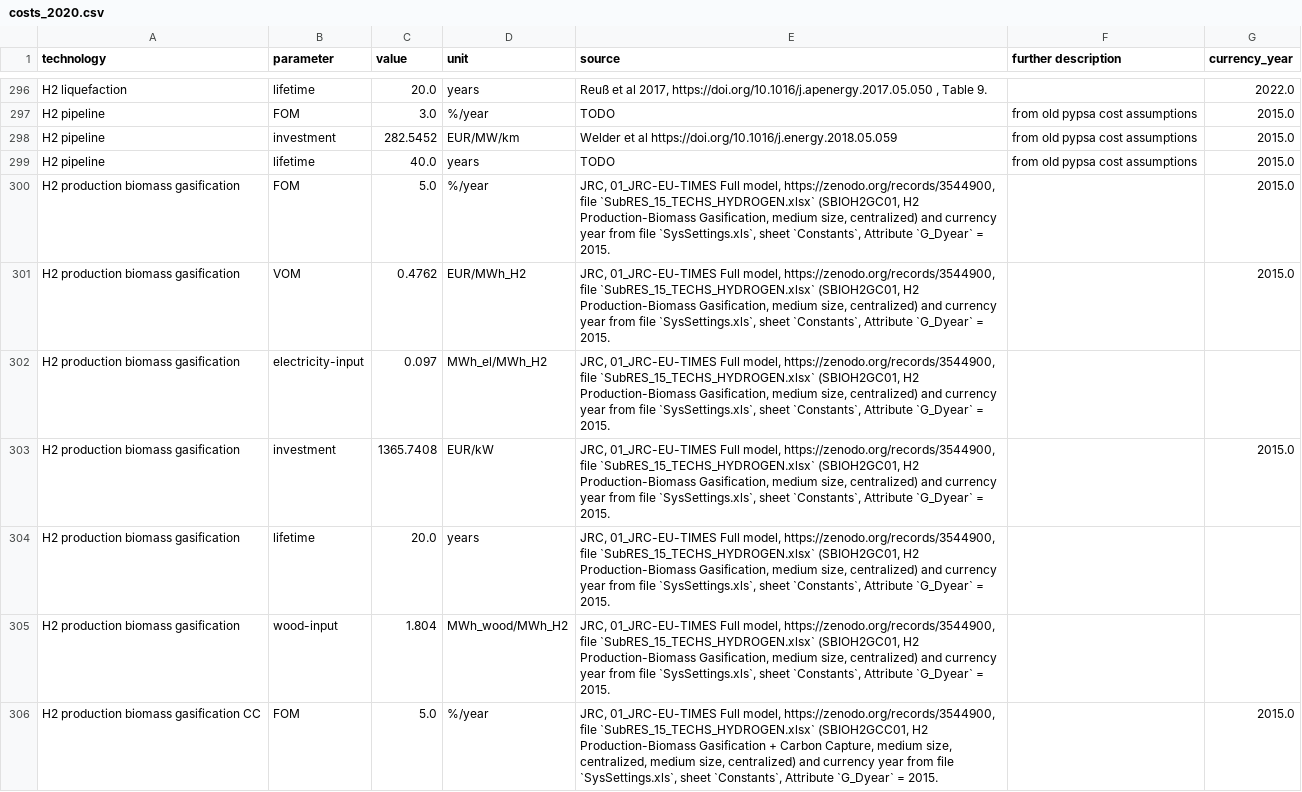
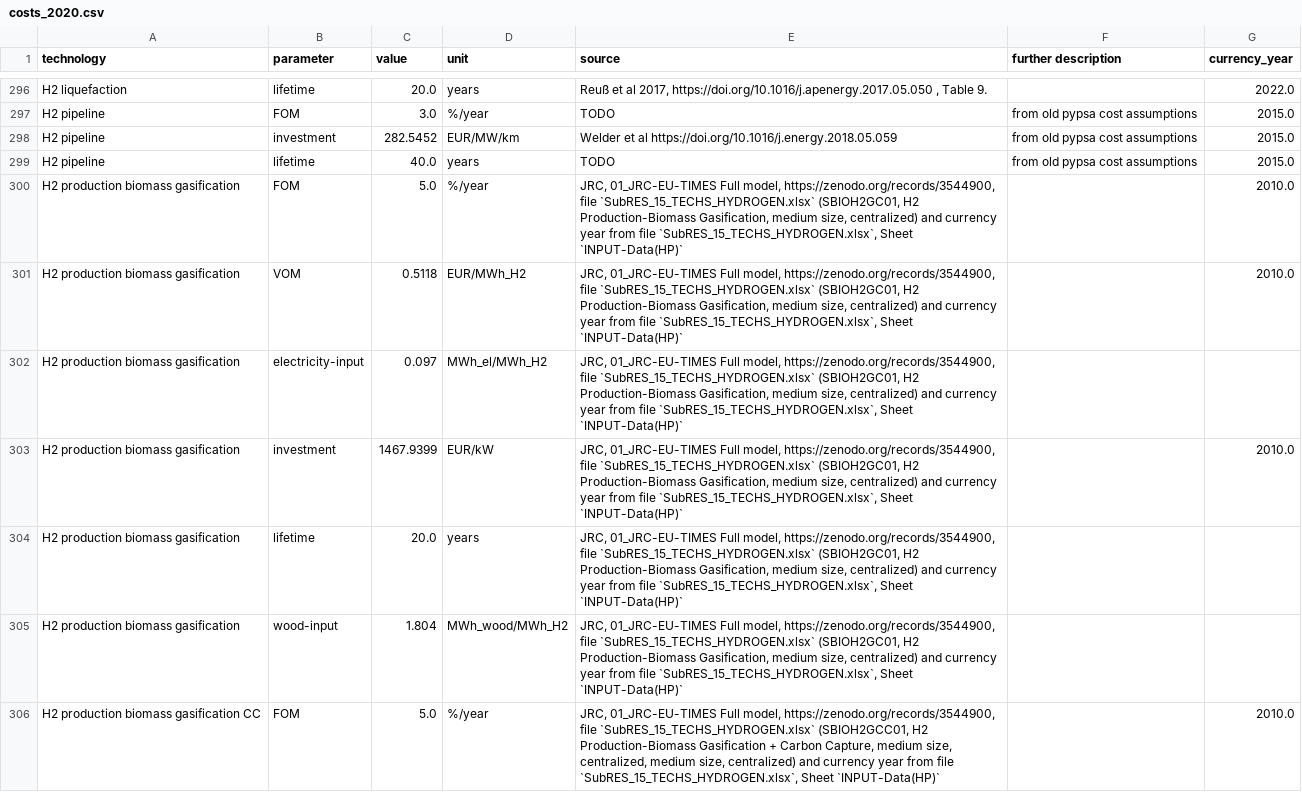
Before and after one commit to PyPSA/technology-data, a CSV file: outputs/costs_2020.csv, drawn as a sheet; only a part is shown, gaps mark what is left out; the diff covers the shown part only.

```diff
--- a/outputs/costs_2020.csv
+++ b/outputs/costs_2020.csv
@@ -299,8 +299,8 @@ H2 pipeline,investment,282.5452,EUR/MW/km,Welder et al https://doi.org/10.1016/j
 H2 pipeline,lifetime,40.0,years,TODO, from old pypsa cost assumptions,2015.0
-H2 production biomass gasification,FOM,5.0,%/year,"JRC, 01_JRC-EU-TIMES Full model, https://zenodo.org/records/3544900, file `SubRES_15_TECHS_HYDROGEN.xlsx`  (SBIOH2GC01, H2 Production-Biomass Gasification, medium size, centralized) and currency year from file `SysSettings.xls`, sheet `Constants`, Attribute `G_Dyear` = 2015.",,2015.0
-H2 production biomass gasification,VOM,0.4762,EUR/MWh_H2,"JRC, 01_JRC-EU-TIMES Full model, https://zenodo.org/records/3544900, file `SubRES_15_TECHS_HYDROGEN.xlsx`  (SBIOH2GC01, H2 Production-Biomass Gasification, medium size, centralized) and currency year from file `SysSettings.xls`, sheet `Constants`, Attribute `G_Dyear` = 2015.",,2015.0
-H2 production biomass gasification,electricity-input,0.097,MWh_el/MWh_H2,"JRC, 01_JRC-EU-TIMES Full model, https://zenodo.org/records/3544900, file `SubRES_15_TECHS_HYDROGEN.xlsx`  (SBIOH2GC01, H2 Production-Biomass Gasification, medium size, centralized) and currency year from file `SysSettings.xls`, sheet `Constants`, Attribute `G_Dyear` = 2015.",,
-H2 production biomass gasification,investment,1365.7408,EUR/kW,"JRC, 01_JRC-EU-TIMES Full model, https://zenodo.org/records/3544900, file `SubRES_15_TECHS_HYDROGEN.xlsx`  (SBIOH2GC01, H2 Production-Biomass Gasification, medium size, centralized) and currency year from file `SysSettings.xls`, sheet `Constants`, Attribute `G_Dyear` = 2015.",,2015.0
-H2 production biomass gasification,lifetime,20.0,years,"JRC, 01_JRC-EU-TIMES Full model, https://zenodo.org/records/3544900, file `SubRES_15_TECHS_HYDROGEN.xlsx`  (SBIOH2GC01, H2 Production-Biomass Gasification, medium size, centralized) and currency year from file `SysSettings.xls`, sheet `Constants`, Attribute `G_Dyear` = 2015.",,
-H2 production biomass gasification,wood-input,1.804,MWh_wood/MWh_H2,"JRC, 01_JRC-EU-TIMES Full model, https://zenodo.org/records/3544900, file `SubRES_15_TECHS_HYDROGEN.xlsx`  (SBIOH2GC01, H2 Production-Biomass Gasification, medium size, centralized) and currency year from file `SysSettings.xls`, sheet `Constants`, Attribute `G_Dyear` = 2015.",,
-H2 production biomass gasification CC,FOM,5.0,%/year,"JRC, 01_JRC-EU-TIMES Full model, https://zenodo.org/records/3544900, file `SubRES_15_TECHS_HYDROGEN.xlsx`  (SBIOH2GCC01, H2 Production-Biomass Gasification + Carbon Capture, medium size, centralized, medium size, centralized) and currency year from file `SysSettings.xls`, sheet `Constants`, Attribute `G_Dyear` = 2015.",,2015.0
+H2 production biomass gasification,FOM,5.0,%/year,"JRC, 01_JRC-EU-TIMES Full model, https://zenodo.org/records/3544900, file `SubRES_15_TECHS_HYDROGEN.xlsx`  (SBIOH2GC01, H2 Production-Biomass Gasification, medium size, centralized) and currency year from file `SubRES_15_TECHS_HYDROGEN.xlsx`, Sheet `INPUT-Data(HP)`",,2010.0
+H2 production biomass gasification,VOM,0.5118,EUR/MWh_H2,"JRC, 01_JRC-EU-TIMES Full model, https://zenodo.org/records/3544900, file `SubRES_15_TECHS_HYDROGEN.xlsx`  (SBIOH2GC01, H2 Production-Biomass Gasification, medium size, centralized) and currency year from file `SubRES_15_TECHS_HYDROGEN.xlsx`, Sheet `INPUT-Data(HP)`",,2010.0
+H2 production biomass gasification,electricity-input,0.097,MWh_el/MWh_H2,"JRC, 01_JRC-EU-TIMES Full model, https://zenodo.org/records/3544900, file `SubRES_15_TECHS_HYDROGEN.xlsx`  (SBIOH2GC01, H2 Production-Biomass Gasification, medium size, centralized) and currency year from file `SubRES_15_TECHS_HYDROGEN.xlsx`, Sheet `INPUT-Data(HP)`",,
+H2 production biomass gasification,investment,1467.9399,EUR/kW,"JRC, 01_JRC-EU-TIMES Full model, https://zenodo.org/records/3544900, file `SubRES_15_TECHS_HYDROGEN.xlsx`  (SBIOH2GC01, H2 Production-Biomass Gasification, medium size, centralized) and currency year from file `SubRES_15_TECHS_HYDROGEN.xlsx`, Sheet `INPUT-Data(HP)`",,2010.0
+H2 production biomass gasification,lifetime,20.0,years,"JRC, 01_JRC-EU-TIMES Full model, https://zenodo.org/records/3544900, file `SubRES_15_TECHS_HYDROGEN.xlsx`  (SBIOH2GC01, H2 Production-Biomass Gasification, medium size, centralized) and currency year from file `SubRES_15_TECHS_HYDROGEN.xlsx`, Sheet `INPUT-Data(HP)`",,
+H2 production biomass gasification,wood-input,1.804,MWh_wood/MWh_H2,"JRC, 01_JRC-EU-TIMES Full model, https://zenodo.org/records/3544900, file `SubRES_15_TECHS_HYDROGEN.xlsx`  (SBIOH2GC01, H2 Production-Biomass Gasification, medium size, centralized) and currency year from file `SubRES_15_TECHS_HYDROGEN.xlsx`, Sheet `INPUT-Data(HP)`",,
+H2 production biomass gasification CC,FOM,5.0,%/year,"JRC, 01_JRC-EU-TIMES Full model, https://zenodo.org/records/3544900, file `SubRES_15_TECHS_HYDROGEN.xlsx`  (SBIOH2GCC01, H2 Production-Biomass Gasification + Carbon Capture, medium size, centralized, medium size, centralized) and currency year from file `SubRES_15_TECHS_HYDROGEN.xlsx`, Sheet `INPUT-Data(HP)`",,2010.0
```
Also changed, not shown: 103 edited cells elsewhere in this file, inputs/manual_input.csv, outputs/costs_2025.csv, 14 other files.
